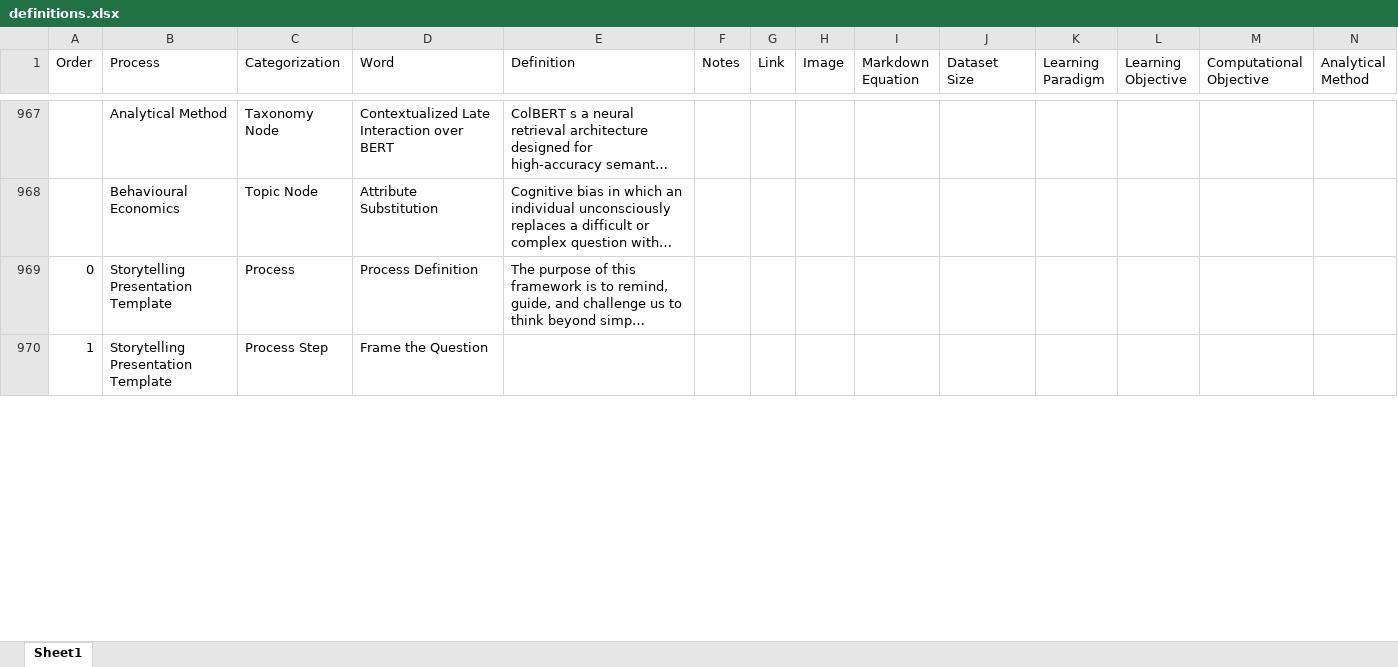
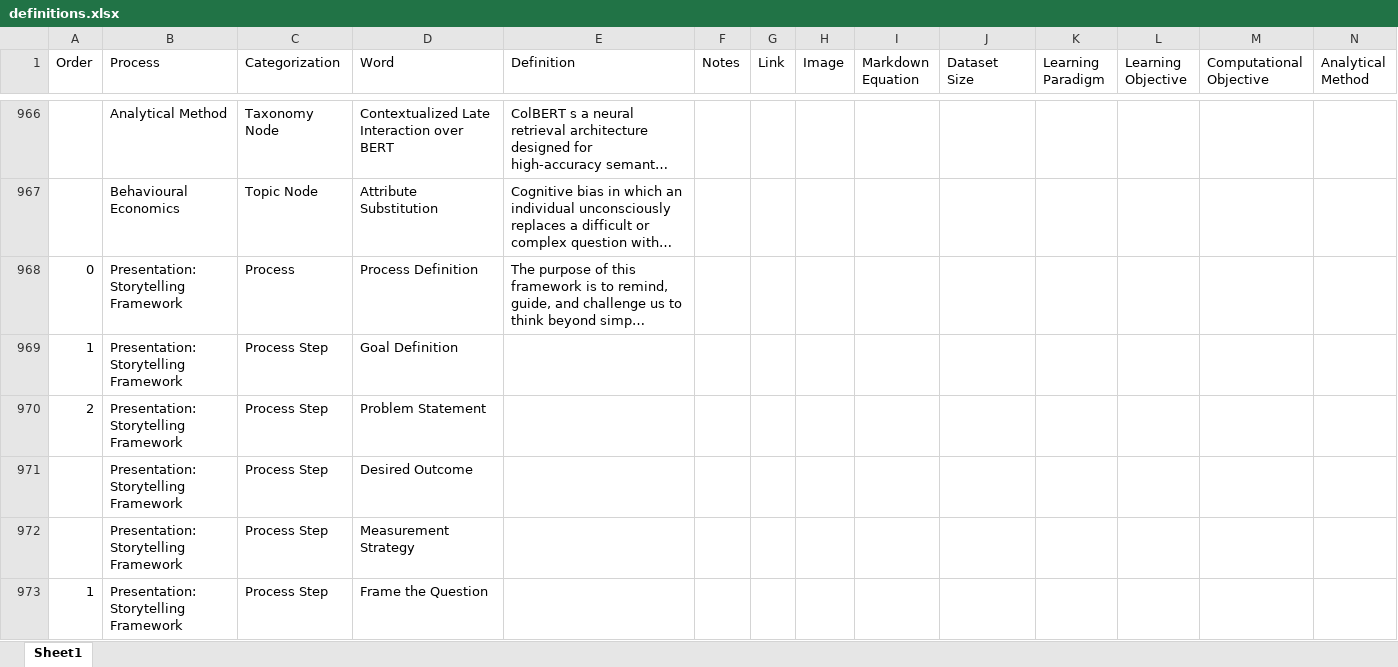
Before and after one commit to derek-dewald/Python_Tools, an Excel workbook: Streamlit/Data/definitions.xlsx, sheet Sheet1, drawn as a sheet; only a part is shown, gaps mark what is left out; long unchanged cells end in …; values as stored, in another font and other column widths than the file's, no borders; addresses are those after the commit; rows hold the shown columns only; the diff covers the shown part only; the diff names each change by its address in the sheet, - before the commit and + after, or states it on an @@ line.

```diff
--- a/Streamlit/Data/definitions.xlsx (sheet Sheet1)
+++ b/Streamlit/Data/definitions.xlsx (sheet Sheet1)
-B968 (Process): Storytelling Presentation Template
+B968 (Process): Presentation: Storytelling Framework
+row 969: 1 | Presentation: Storytelling Framework | Process Step | Goal Definition
+row 970: 2 | Presentation: Storytelling Framework | Process Step | Problem Statement
+row 971:  | Presentation: Storytelling Framework | Process Step | Desired Outcome
+row 972:  | Presentation: Storytelling Framework | Process Step | Measurement Strategy
-B973 (Process): Storytelling Presentation Template
+B973 (Process): Presentation: Storytelling Framework
```
Also changed, not shown: 46 added rows, 1 removed row and 12 edited cells elsewhere in this sheet, Streamlit/Data/knowledge_base.xlsx, 11 other files.
